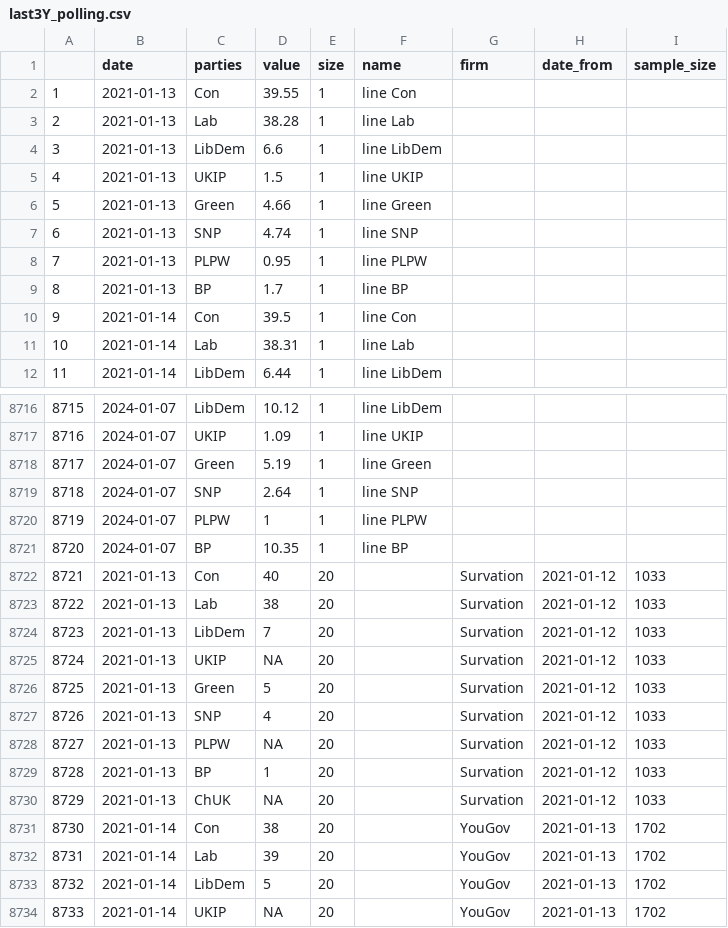
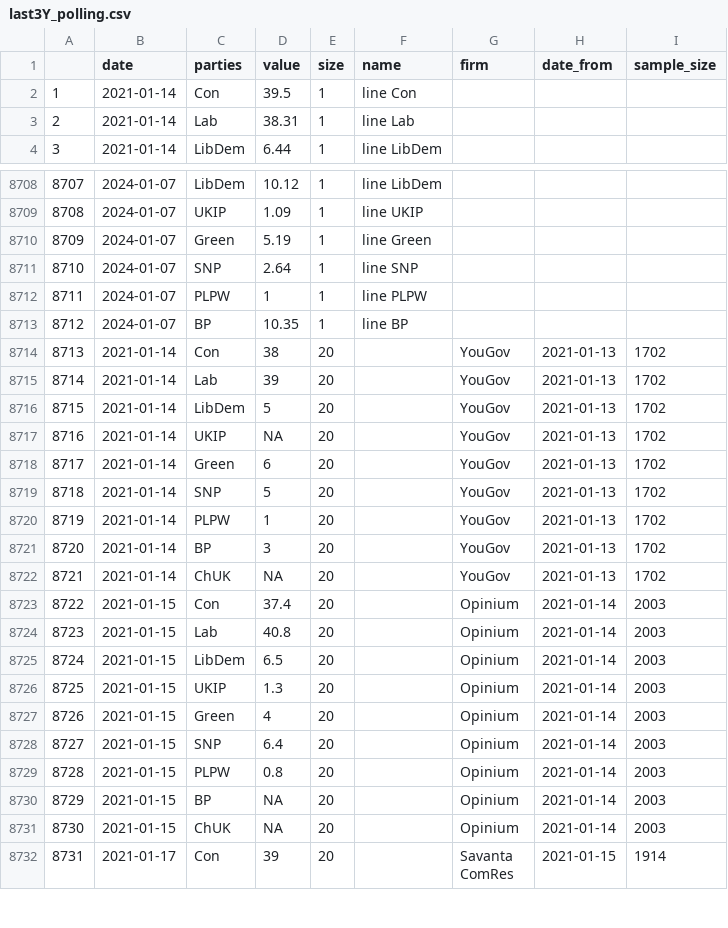
Before and after one commit to vfillis/automated-polling, a CSV file: data/last3Y_polling.csv, drawn as a sheet; only a part is shown, gaps mark what is left out; the shorter side is filled out with more unchanged rows; removed rows and columns are numbered as before the commit, all else as after; the diff names each change by its address in the sheet, - before the commit and + after, or states it on an @@ line.

```diff
--- a/data/last3Y_polling.csv
+++ b/data/last3Y_polling.csv
-row 2: 1 | 2021-01-13 | Con | 39.55 | 1 | line Con
-row 3: 2 | 2021-01-13 | Lab | 38.28 | 1 | line Lab
-row 4: 3 | 2021-01-13 | LibDem | 6.6 | 1 | line LibDem
-row 5: 4 | 2021-01-13 | UKIP | 1.5 | 1 | line UKIP
-row 6: 5 | 2021-01-13 | Green | 4.66 | 1 | line Green
-row 7: 6 | 2021-01-13 | SNP | 4.74 | 1 | line SNP
-row 8: 7 | 2021-01-13 | PLPW | 0.95 | 1 | line PLPW
-row 9: 8 | 2021-01-13 | BP | 1.7 | 1 | line BP
@@ column A renumbered from row 2 down @@
-row 8722: 8721 | 2021-01-13 | Con | 40 | 20 |  | Survation | 2021-01-12 | 1033
-row 8723: 8722 | 2021-01-13 | Lab | 38 | 20 |  | Survation | 2021-01-12 | 1033
-row 8724: 8723 | 2021-01-13 | LibDem | 7 | 20 |  | Survation | 2021-01-12 | 1033
-row 8725: 8724 | 2021-01-13 | UKIP | NA | 20 |  | Survation | 2021-01-12 | 1033
-row 8726: 8725 | 2021-01-13 | Green | 5 | 20 |  | Survation | 2021-01-12 | 1033
-row 8727: 8726 | 2021-01-13 | SNP | 4 | 20 |  | Survation | 2021-01-12 | 1033
-row 8728: 8727 | 2021-01-13 | PLPW | NA | 20 |  | Survation | 2021-01-12 | 1033
-row 8729: 8728 | 2021-01-13 | BP | 1 | 20 |  | Survation | 2021-01-12 | 1033
-row 8730: 8729 | 2021-01-13 | ChUK | NA | 20 |  | Survation | 2021-01-12 | 1033
```
